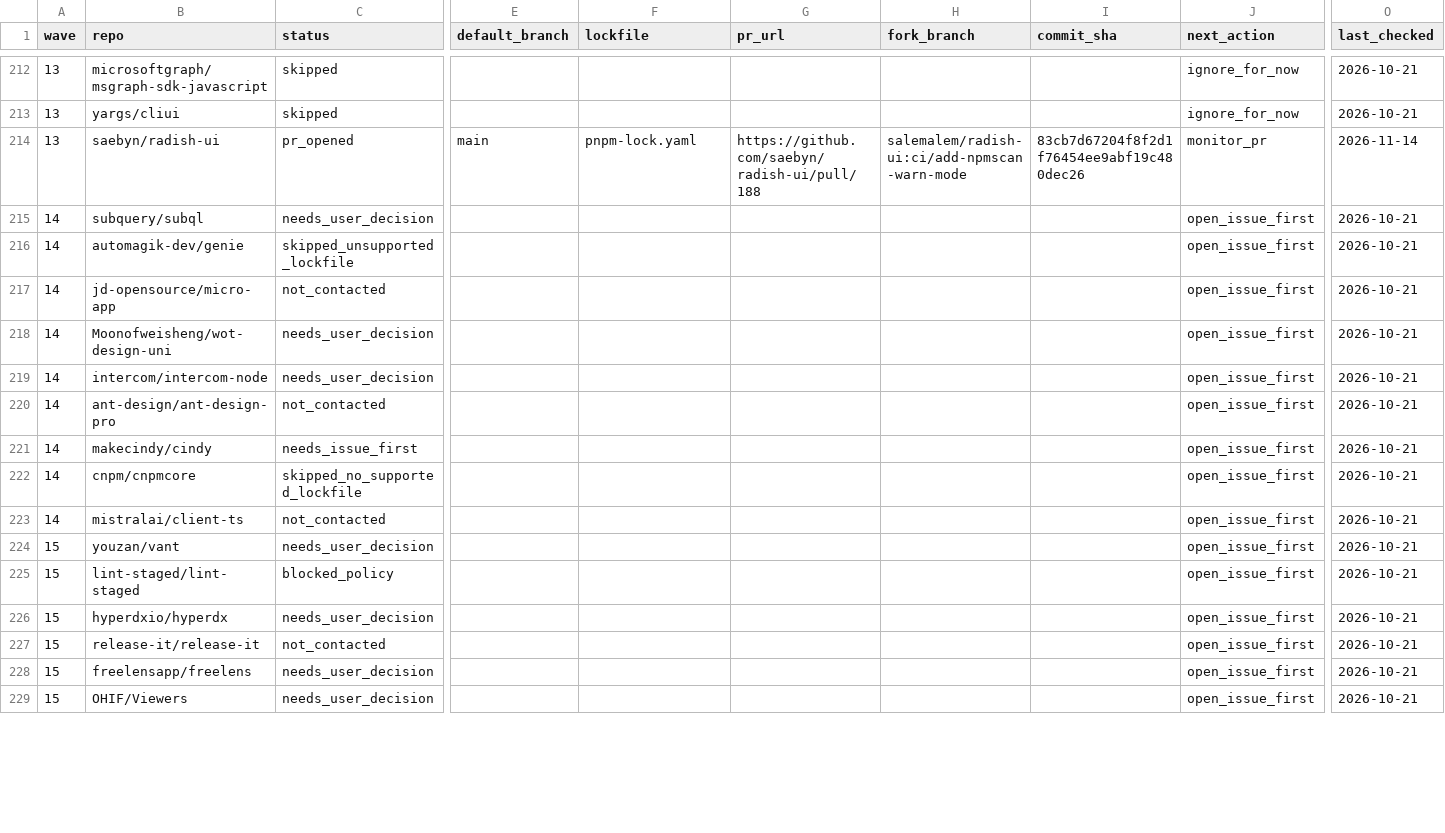
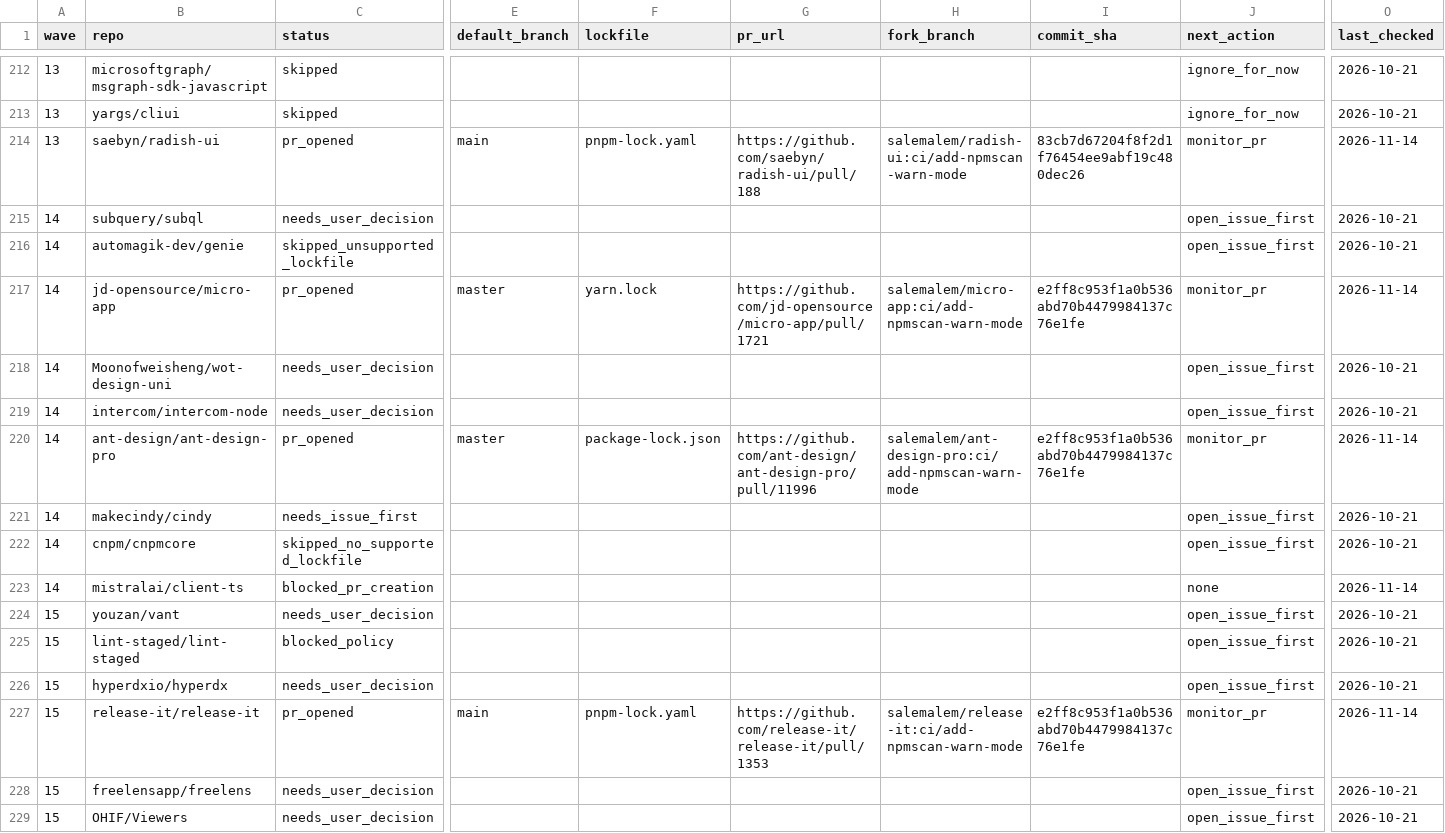
Before and after one commit to NPMscan/npmscan-action, a CSV file: outreach/tracker.csv, drawn as a sheet; only a part is shown, gaps mark what is left out; the diff covers the shown part only; the diff names each change by its address in the sheet, - before the commit and + after, or states it on an @@ line.

Commit message:
chore(outreach): record 4 new PRs and mistral block

```diff
--- a/outreach/tracker.csv
+++ b/outreach/tracker.csv
-C217 (status): not_contacted
+C217 (status): pr_opened
-E217 (default_branch): (empty)
+E217 (default_branch): master
-F217 (lockfile): (empty)
+F217 (lockfile): yarn.lock
-G217 (pr_url): (empty)
+G217 (pr_url): https://github.com/jd-opensource/micro-app/pull/1721
-H217 (fork_branch): (empty)
+H217 (fork_branch): salemalem/micro-app:ci/add-npmscan-warn-mode
-I217 (commit_sha): (empty)
+I217 (commit_sha): e2ff8c953f1a0b536abd70b4479984137c76e1fe
-J217 (next_action): open_issue_first
+J217 (next_action): monitor_pr
-O217 (last_checked): 2026-10-21
+O217 (last_checked): 2026-11-14
-C220 (status): not_contacted
+C220 (status): pr_opened
-E220 (default_branch): (empty)
+E220 (default_branch): master
-F220 (lockfile): (empty)
+F220 (lockfile): package-lock.json
-G220 (pr_url): (empty)
+G220 (pr_url): https://github.com/ant-design/ant-design-pro/pull/11996
-H220 (fork_branch): (empty)
+H220 (fork_branch): salemalem/ant-design-pro:ci/add-npmscan-warn-mode
-I220 (commit_sha): (empty)
+I220 (commit_sha): e2ff8c953f1a0b536abd70b4479984137c76e1fe
-J220 (next_action): open_issue_first
+J220 (next_action): monitor_pr
-O220 (last_checked): 2026-10-21
+O220 (last_checked): 2026-11-14
-C223 (status): not_contacted
+C223 (status): blocked_pr_creation
-J223 (next_action): open_issue_first
+J223 (next_action): none
-O223 (last_checked): 2026-10-21
+O223 (last_checked): 2026-11-14
-C227 (status): not_contacted
+C227 (status): pr_opened
-E227 (default_branch): (empty)
+E227 (default_branch): main
-F227 (lockfile): (empty)
+F227 (lockfile): pnpm-lock.yaml
-G227 (pr_url): (empty)
+G227 (pr_url): https://github.com/release-it/release-it/pull/1353
-H227 (fork_branch): (empty)
+H227 (fork_branch): salemalem/release-it:ci/add-npmscan-warn-mode
-I227 (commit_sha): (empty)
+I227 (commit_sha): e2ff8c953f1a0b536abd70b4479984137c76e1fe
-J227 (next_action): open_issue_first
+J227 (next_action): monitor_pr
-O227 (last_checked): 2026-10-21
+O227 (last_checked): 2026-11-14
```
Also changed, not shown: 15 edited cells elsewhere in this file.
